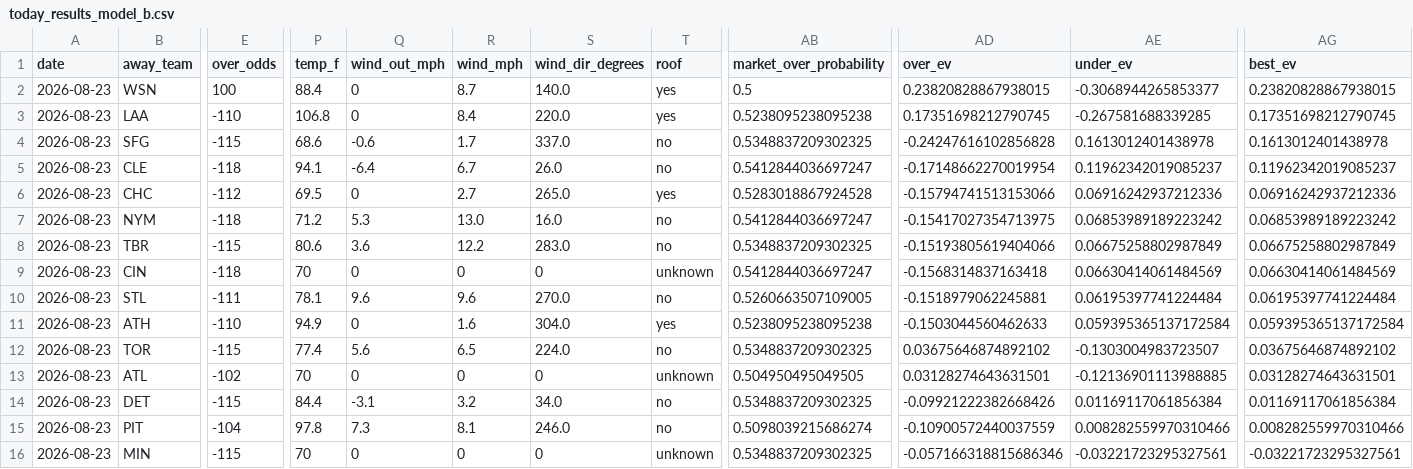
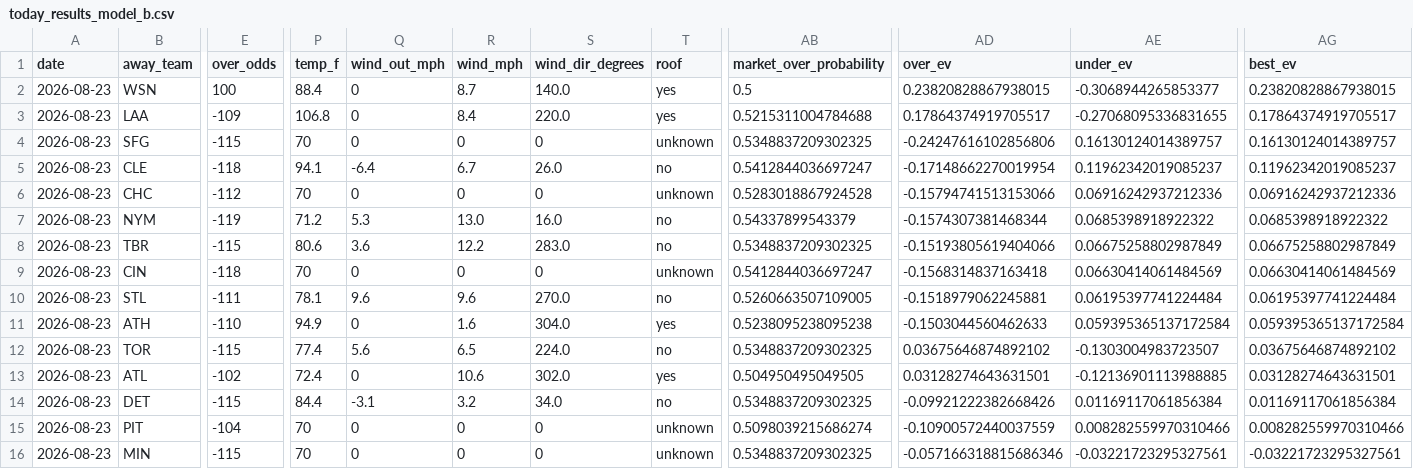
Before and after one commit to Jackstein0/atsrecipts-live-model, a CSV file: atsrecipts-upload-ready/data/processed/today_results_model_b.csv, drawn as a sheet; only a part is shown, gaps mark what is left out; the diff covers the shown part only; the diff names each change by its address in the sheet, - before the commit and + after, or states it on an @@ line.

```diff
--- a/atsrecipts-upload-ready/data/processed/today_results_model_b.csv
+++ b/atsrecipts-upload-ready/data/processed/today_results_model_b.csv
-E3 (over_odds): -110
+E3 (over_odds): -109
-AB3 (market_over_probability): 0.5238095238095238
+AB3 (market_over_probability): 0.5215311004784688
-AD3 (over_ev): 0.17351698212790745
+AD3 (over_ev): 0.17864374919705517
-AE3 (under_ev): -0.267581688339285
+AE3 (under_ev): -0.27068095336831655
-AG3 (best_ev): 0.17351698212790745
+AG3 (best_ev): 0.17864374919705517
-P4 (temp_f): 68.6
+P4 (temp_f): 70
-Q4 (wind_out_mph): -0.6
+Q4 (wind_out_mph): 0
-R4 (wind_mph): 1.7
+R4 (wind_mph): 0
-S4 (wind_dir_degrees): 337.0
+S4 (wind_dir_degrees): 0
-T4 (roof): no
+T4 (roof): unknown
-AD4 (over_ev): -0.24247616102856828
+AD4 (over_ev): -0.24247616102856806
-AE4 (under_ev): 0.1613012401438978
+AE4 (under_ev): 0.16130124014389757
-AG4 (best_ev): 0.1613012401438978
+AG4 (best_ev): 0.16130124014389757
-P6 (temp_f): 69.5
+P6 (temp_f): 70
-R6 (wind_mph): 2.7
+R6 (wind_mph): 0
-S6 (wind_dir_degrees): 265.0
+S6 (wind_dir_degrees): 0
-T6 (roof): yes
+T6 (roof): unknown
-E7 (over_odds): -118
+E7 (over_odds): -119
-AB7 (market_over_probability): 0.5412844036697247
+AB7 (market_over_probability): 0.54337899543379
-AD7 (over_ev): -0.15417027354713975
+AD7 (over_ev): -0.1574307381468344
-AE7 (under_ev): 0.06853989189223242
+AE7 (under_ev): 0.0685398918922322
-AG7 (best_ev): 0.06853989189223242
+AG7 (best_ev): 0.0685398918922322
-P13 (temp_f): 70
+P13 (temp_f): 72.4
-R13 (wind_mph): 0
+R13 (wind_mph): 10.6
-S13 (wind_dir_degrees): 0
+S13 (wind_dir_degrees): 302.0
-T13 (roof): unknown
+T13 (roof): yes
-P15 (temp_f): 97.8
+P15 (temp_f): 70
-Q15 (wind_out_mph): 7.3
+Q15 (wind_out_mph): 0
-R15 (wind_mph): 8.1
+R15 (wind_mph): 0
-S15 (wind_dir_degrees): 246.0
+S15 (wind_dir_degrees): 0
-T15 (roof): no
+T15 (roof): unknown
```
Also changed, not shown: 8 edited cells elsewhere in this file, atsrecipts-upload-ready/data/processed/pick_tracker.csv, atsrecipts-upload-ready/data/processed/today_board.csv, 11 other files.
